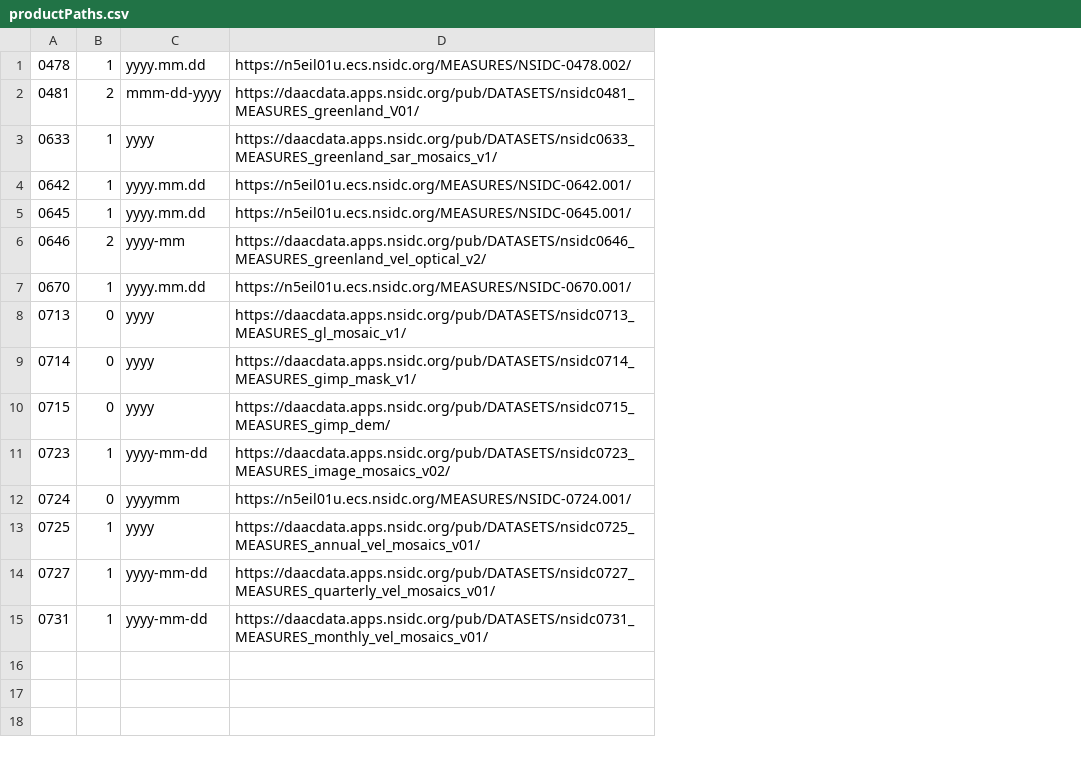
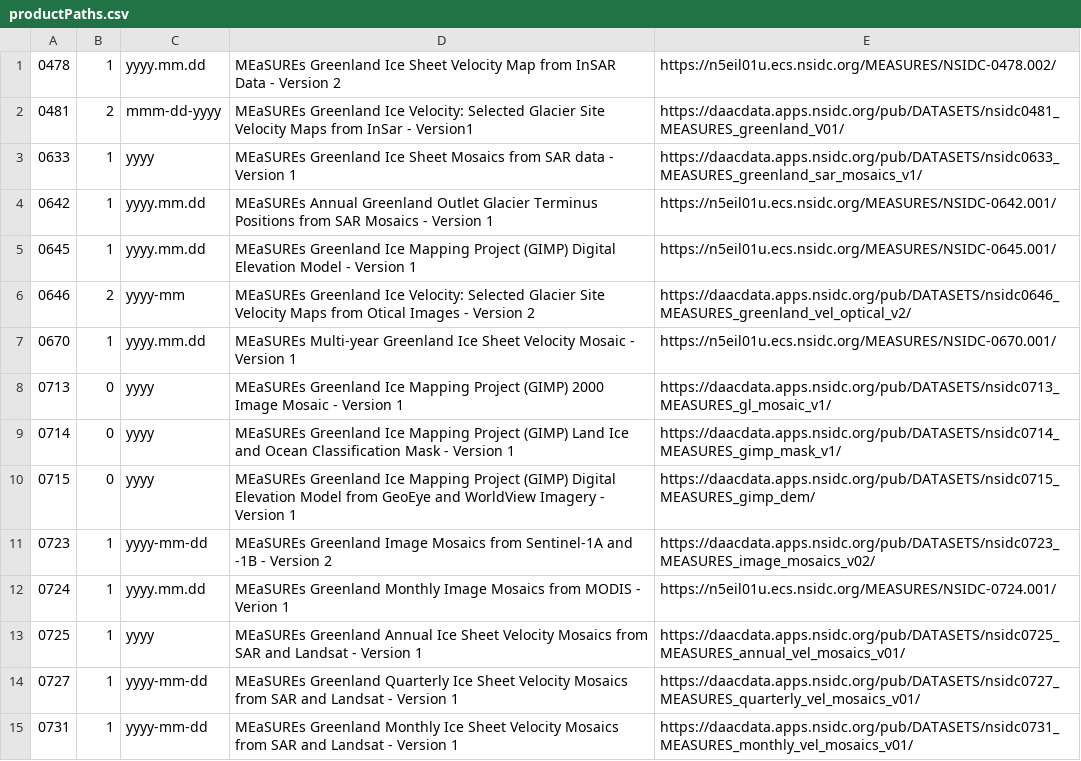
Before and after one commit to fastice/Suzanne, a CSV file: productPaths.csv, drawn as a sheet; the diff names each change by its address in the sheet, - before the commit and + after, or states it on an @@ line.

Commit message:
fixed date issues, added product descriptions

```diff
--- a/productPaths.csv
+++ b/productPaths.csv
+column D, rows 1-15: MEaSUREs Greenland Ice Sheet Velocity Map from InSAR Data - Version 2 | MEaSUREs Greenland Ice Velocity: Selected Glacier Site Velocity Maps from InSar - Version1 | MEaSUREs Greenland Ice Sheet Mosaics from SAR data - Version 1 | MEaSUREs Annual Greenland Outlet Glacier Terminus Positions from SAR Mosaics - Version 1 | MEaSUREs Greenland Ice Mapping Project (GIMP) Digital Elevation Model - Version 1 | MEaSUREs Greenland Ice Velocity: Selected Glacier Site Velocity Maps from Otical Images - Version 2 | MEaSUREs Multi-year Greenland Ice Sheet Velocity Mosaic - Version 1 | MEaSUREs Greenland Ice Mapping Project (GIMP) 2000 Image Mosaic - Version 1 | MEaSUREs Greenland Ice Mapping Project (GIMP) Land Ice and Ocean Classification Mask - Version 1 | MEaSUREs Greenland Ice Mapping Project (GIMP) Digital Elevation Model from GeoEye and WorldView Imagery - Version 1 | MEaSUREs Greenland Image Mosaics from Sentinel-1A and -1B - Version 2 | MEaSUREs Greenland Monthly Image Mosaics from MODIS - Verion 1 | MEaSUREs Greenland Annual Ice Sheet Velocity Mosaics from SAR and Landsat - Version 1 | MEaSUREs Greenland Quarterly Ice Sheet Velocity Mosaics from SAR and Landsat - Version 1 | MEaSUREs Greenland Monthly Ice Sheet Velocity Mosaics from SAR and Landsat - Version 1
-B12: 0
+B12: 1
-C12: yyyymm
+C12: yyyy.mm.dd
```
Also changed, not shown: 1 other file.
